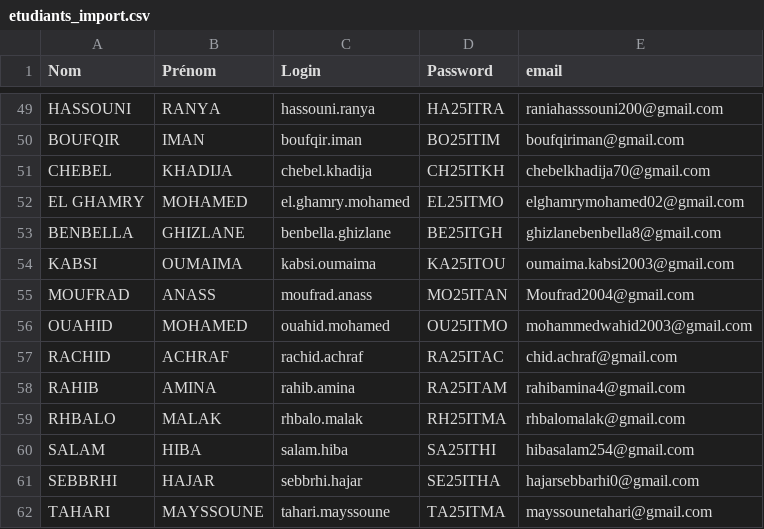
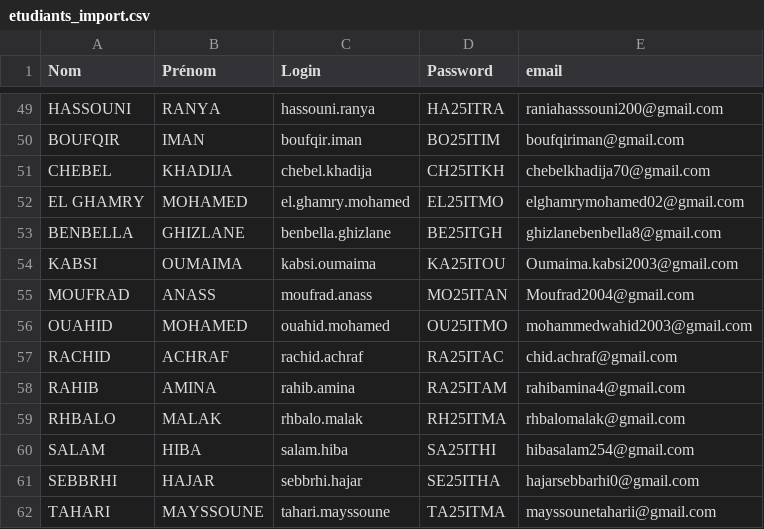
Before and after one commit to ENNAJI/ExamCADProtoENSAM, a CSV file: data/etudiants_import.csv, drawn as a sheet; only a part is shown, gaps mark what is left out.

```diff
--- a/data/etudiants_import.csv
+++ b/data/etudiants_import.csv
@@ -53,3 +53,3 @@ EL GHAMRY,MOHAMED,el.ghamry.mohamed,EL25ITMO,elghamrymohamed02@gmail.com
 BENBELLA,GHIZLANE,benbella.ghizlane,BE25ITGH,ghizlanebenbella8@gmail.com
-KABSI,OUMAIMA,kabsi.oumaima,KA25ITOU,oumaima.kabsi2003@gmail.com
+KABSI,OUMAIMA,kabsi.oumaima,KA25ITOU,Oumaima.kabsi2003@gmail.com
 MOUFRAD,ANASS,moufrad.anass,MO25ITAN,Moufrad2004@gmail.com
@@ -61,2 +61,2 @@ SALAM,HIBA,salam.hiba,SA25ITHI,hibasalam254@gmail.com
 SEBBRHI,HAJAR,sebbrhi.hajar,SE25ITHA,hajarsebbarhi0@gmail.com
-TAHARI,MAYSSOUNE,tahari.mayssoune,TA25ITMA,mayssounetahari@gmail.com
+TAHARI,MAYSSOUNE,tahari.mayssoune,TA25ITMA,mayssounetaharii@gmail.com
```
Also changed, not shown: 4 other files.
